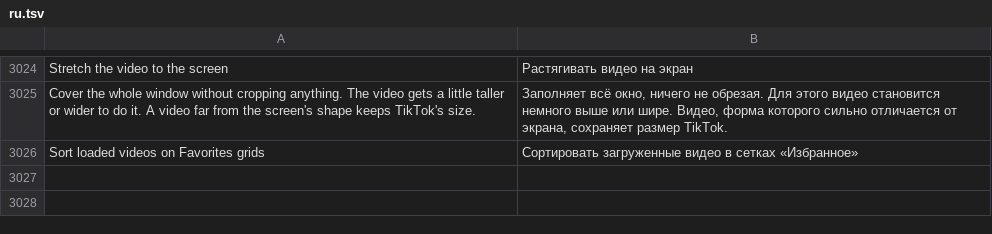
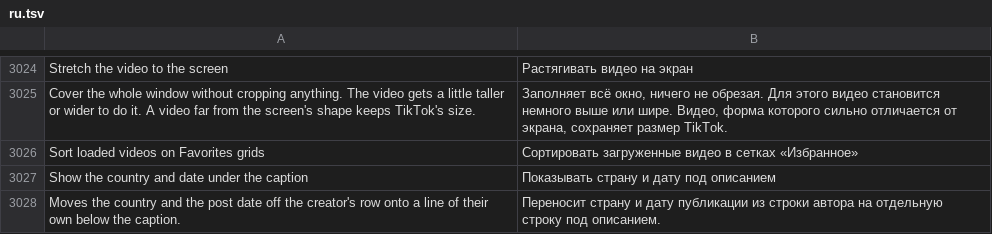
Before and after one commit to SysAdminDoc/HushFeed, a TSV file: extensions/tiktok/src/main/l10n/ru.tsv, drawn as a sheet; only a part is shown, gaps mark what is left out.

```diff
--- a/extensions/tiktok/src/main/l10n/ru.tsv
+++ b/extensions/tiktok/src/main/l10n/ru.tsv
@@ -3026 +3026,3 @@ Cover the whole window without cropping anything. The video gets a little taller
 Sort loaded videos on Favorites grids	Сортировать загруженные видео в сетках «Избранное»
+Show the country and date under the caption	Показывать страну и дату под описанием
+Moves the country and the post date off the creator's row onto a line of their own below the caption.	Переносит страну и дату публикации из строки автора на отдельную строку под описанием.
```
Also changed, not shown: extensions/tiktok/src/main/l10n/ar.tsv, extensions/tiktok/src/main/l10n/az.tsv, 34 other files.
